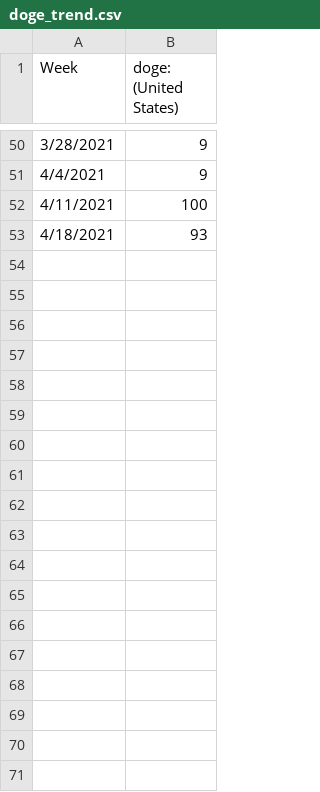
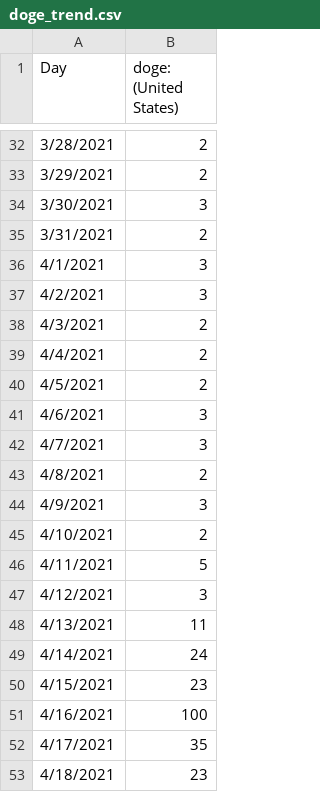
Before and after one commit to ShijinC/Algo-Trading-ISP, a CSV file: data/doge_trend.csv, drawn as a sheet; only a part is shown, gaps mark what is left out; the diff covers the shown part only.

```diff
--- a/data/doge_trend.csv
+++ b/data/doge_trend.csv
@@ -1 +1 @@
-Week,doge: (United States)
+Day,doge: (United States)
@@ -50,4 +32,22 @@ Week,doge: (United States)
-3/28/2021,9
-4/4/2021,9
-4/11/2021,100
-4/18/2021,93
+3/28/2021,2
+3/29/2021,2
+3/30/2021,3
+3/31/2021,2
+4/1/2021,3
+4/2/2021,3
+4/3/2021,2
+4/4/2021,2
+4/5/2021,2
+4/6/2021,3
+4/7/2021,3
+4/8/2021,2
+4/9/2021,3
+4/10/2021,2
+4/11/2021,5
+4/12/2021,3
+4/13/2021,11
+4/14/2021,24
+4/15/2021,23
+4/16/2021,100
+4/17/2021,35
+4/18/2021,23
```
Also changed, not shown: 19 added rows, 37 removed rows and 11 edited cells elsewhere in this file, 3 other files.
